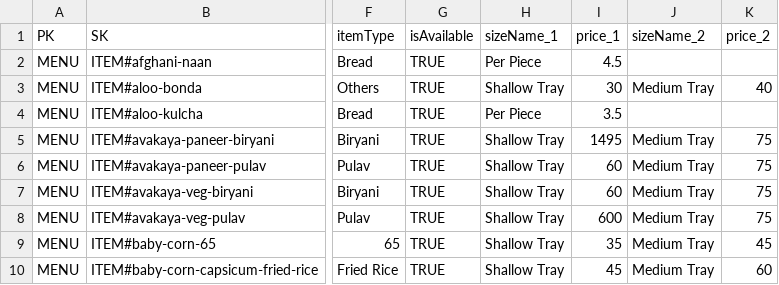
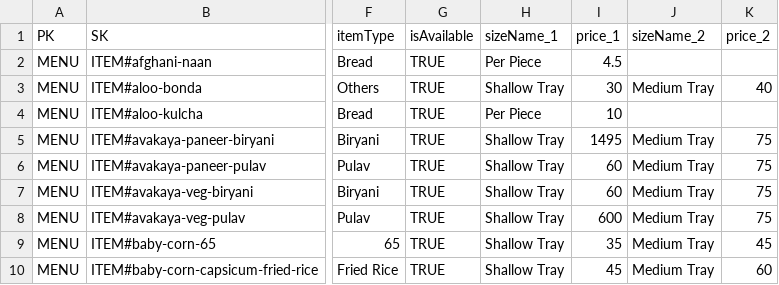
Before and after one commit to risheekarnakanti/Catering, a CSV file: menu_template.csv, drawn as a sheet; only a part is shown, gaps mark what is left out; the diff names each change by its address in the sheet, - before the commit and + after, or states it on an @@ line.

```diff
--- a/menu_template.csv
+++ b/menu_template.csv
-I4 (price_1): 3.5
+I4 (price_1): 10
```
Also changed, not shown: 7 other files.
